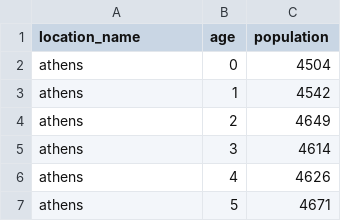
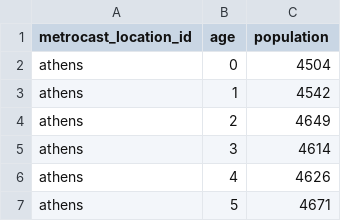
Before and after one commit to mobs-lab/epymodelingsuite, a CSV file: epymodelingsuite/data/metrocast_population.csv, drawn as a sheet; only a part is shown.

```diff
--- a/epymodelingsuite/data/metrocast_population.csv
+++ b/epymodelingsuite/data/metrocast_population.csv
@@ -1,2 +1,2 @@
-location_name,age,population
+metrocast_location_id,age,population
 athens,0,4504
```
Also changed, not shown: epymodelingsuite/data/metrocast_locations.csv, 8 other files.
